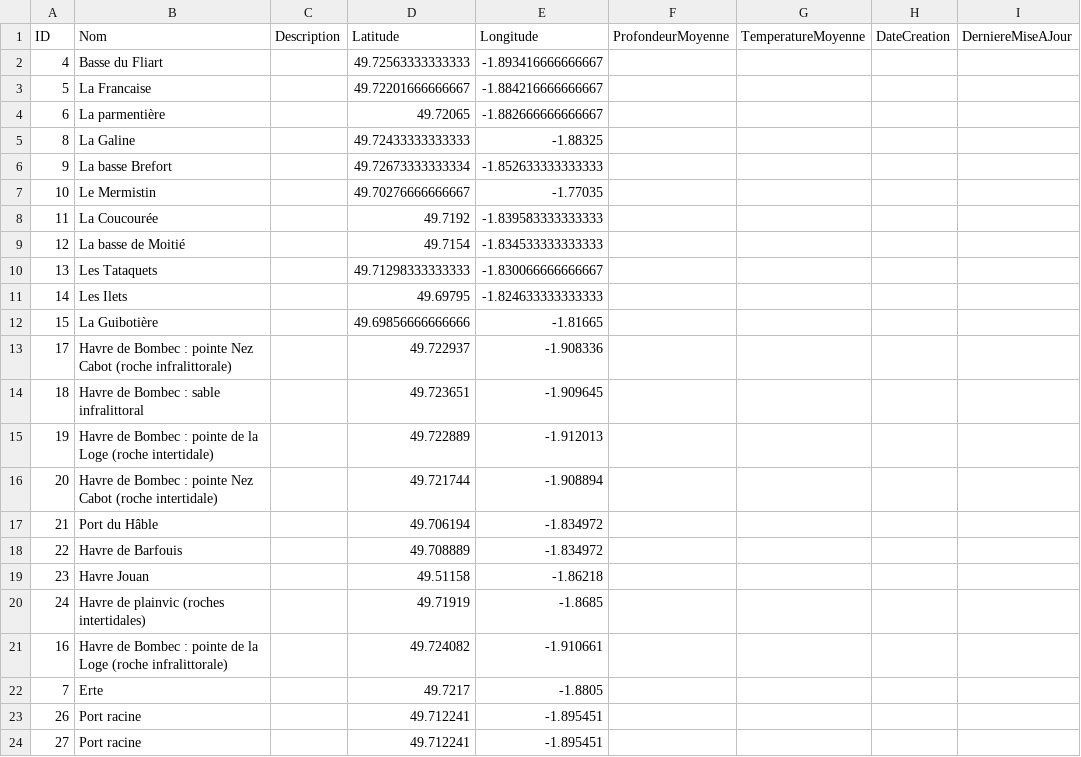
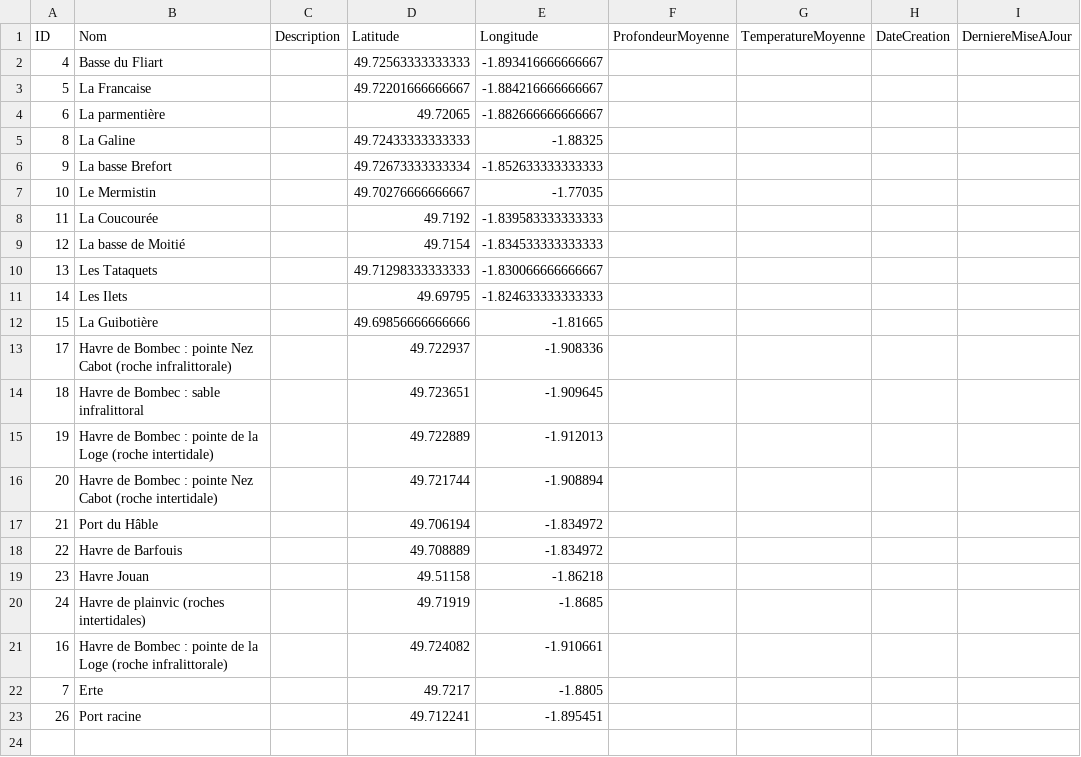
Before and after one commit to capouel50/nature-en-cotentin, a CSV file: data/sites/sites.csv, drawn as a sheet; the diff names each change by its address in the sheet, - before the commit and + after, or states it on an @@ line.

Commit message:
Mise à jour des sites - 22 enregistrements (2025-05-23 22:29:54)

```diff
--- a/data/sites/sites.csv
+++ b/data/sites/sites.csv
-row 24: 27 | Port racine |  | 49.712241 | -1.895451
```
